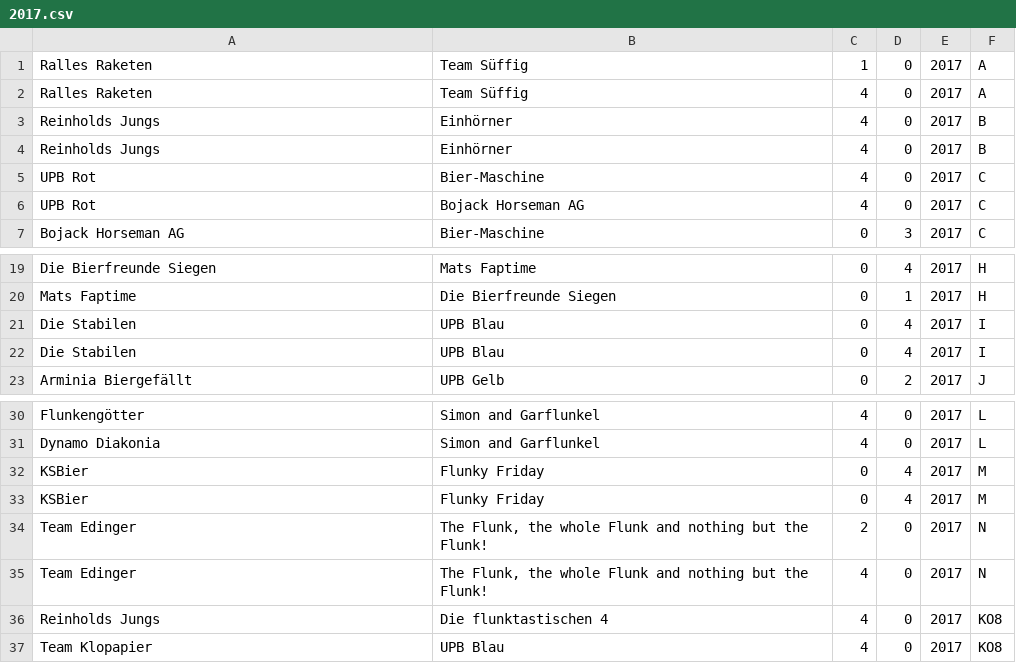
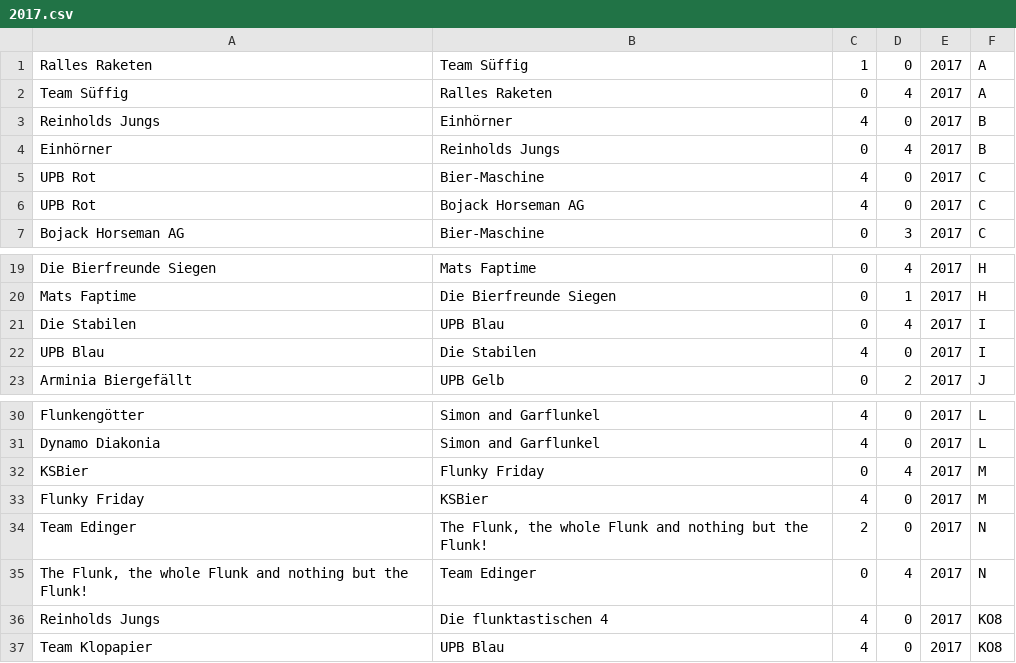
Before and after one commit to ffriese/tournament_planner, a CSV file: 2017.csv, drawn as a sheet; only a part is shown, gaps mark what is left out.

Commit message:
changed order of a few match pairings

```diff
--- a/2017.csv
+++ b/2017.csv
@@ -1,5 +1,5 @@
 Ralles Raketen;Team Süffig;1;0;2017;A
-Ralles Raketen;Team Süffig;4;0;2017;A
+Team Süffig;Ralles Raketen;0;4;2017;A
 Reinholds Jungs;Einhörner;4;0;2017;B
-Reinholds Jungs;Einhörner;4;0;2017;B
+Einhörner;Reinholds Jungs;0;4;2017;B
 UPB Rot;Bier-Maschine;4;0;2017;C
@@ -21,3 +21,3 @@ Mats Faptime;Die Bierfreunde Siegen;0;1;2017;H
 Die Stabilen;UPB Blau;0;4;2017;I
-Die Stabilen;UPB Blau;0;4;2017;I
+UPB Blau;Die Stabilen;4;0;2017;I
 Arminia Biergefällt;UPB Gelb;0;2;2017;J
@@ -32,5 +32,5 @@ Dynamo Diakonia;Simon and Garflunkel;4;0;2017;L
 KSBier;Flunky Friday;0;4;2017;M
-KSBier;Flunky Friday;0;4;2017;M
+Flunky Friday;KSBier;4;0;2017;M
 Team Edinger;The Flunk, the whole Flunk and nothing but the Flunk!;2;0;2017;N
-Team Edinger;The Flunk, the whole Flunk and nothing but the Flunk!;4;0;2017;N
+The Flunk, the whole Flunk and nothing but the Flunk!;Team Edinger;0;4;2017;N
 Reinholds Jungs;Die flunktastischen 4;4;0;2017;KO8
```
